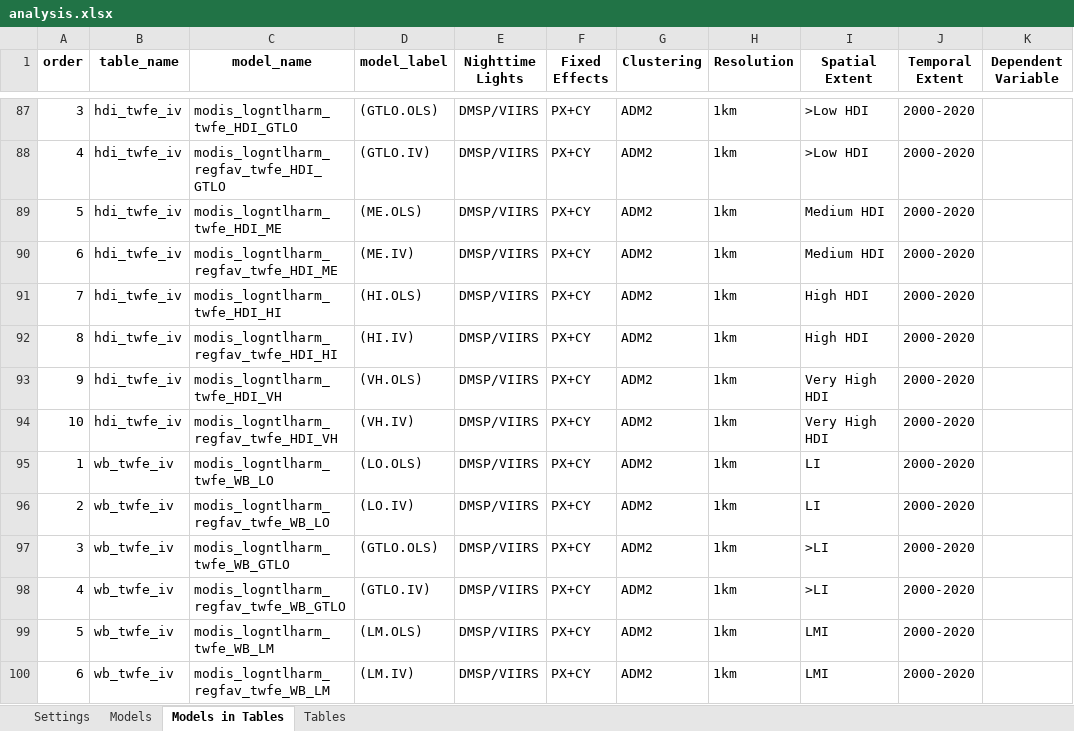
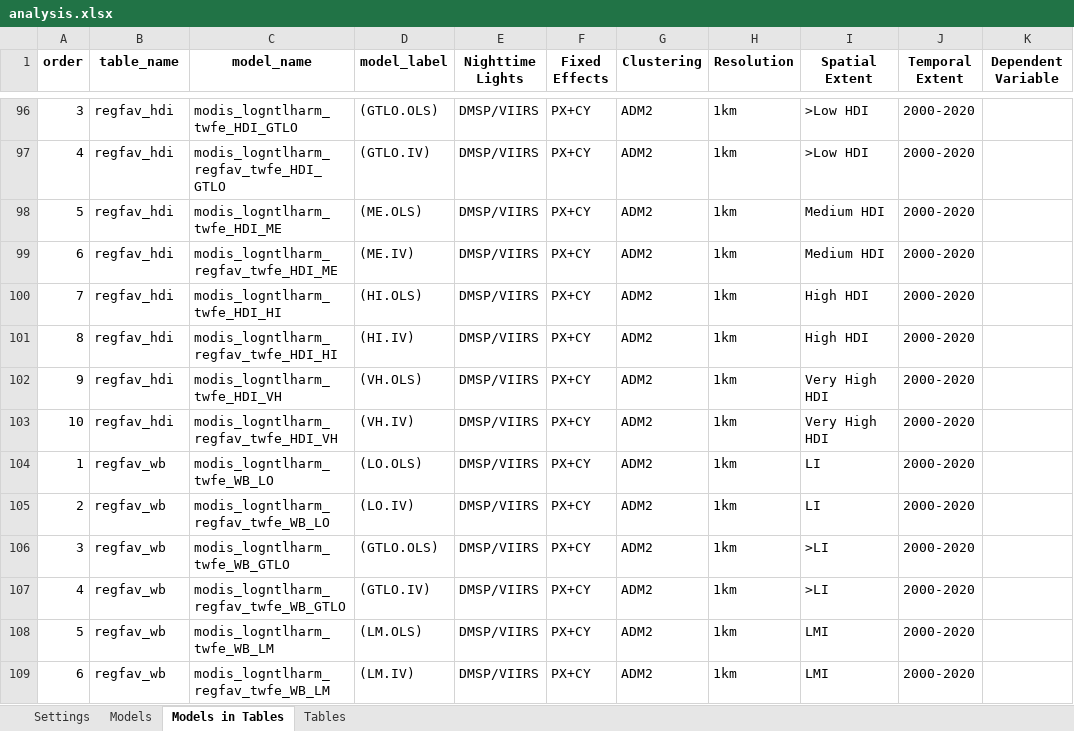
Before and after one commit to felixschulz385/growth-and-temperature, an Excel workbook: orchestration/configs/analysis.xlsx, sheet Models in Tables, drawn as a sheet; only a part is shown, gaps mark what is left out; values as stored, in another font and other column widths than the file's, no borders; addresses are those after the commit; the diff covers the shown part only; the diff names each change by its address in the sheet, - before the commit and + after, or states it on an @@ line.

Commit message:
Refine analysis runtime planning, geometry assembly updates, table exports, compression resume cleanup, and supporting SLURM/log tooling. - feat: derive analysis SLURM runtimes from dataset/method defaults and add a log-screening utility for runtime summaries - feat: refactor geometry assembly with tiled partial aggregation, update-mode datasource replacement, `all_touched` rasterization, progress logging, and fill-value handling - feat: generate downloadable table archives and merge first-stage coefficient rows across endogenous variables - feat: add resumable coldstore compression with checksum backfill, verified raw-source cleanup, and longer compression SLURM budgets - fix: use the configured data root for geometry assembly geobox setup and harden Dask shutdown/log filtering - chore: update analysis workbook/notebooks, extend assemble-update runtime, and remove stale generated DuckReg result files

```diff
--- a/orchestration/configs/analysis.xlsx (sheet Models in Tables)
+++ b/orchestration/configs/analysis.xlsx (sheet Models in Tables)
-B96:B103 (table_name): hdi_twfe_iv
+B96:B103 (table_name): regfav_hdi
-B104:B109 (table_name): wb_twfe_iv
+B104:B109 (table_name): regfav_wb
```
Also changed, not shown: 118 added rows, 17 removed rows and 28 edited cells elsewhere in this sheet, sheet Models, sheet Tables, 16 other files.
